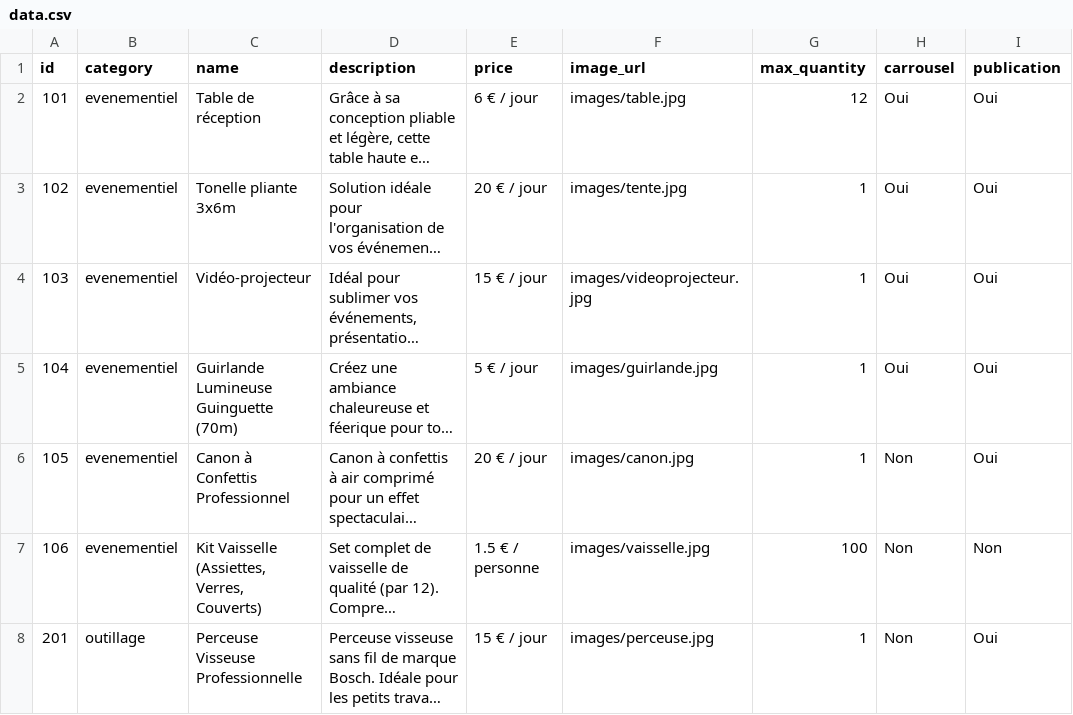
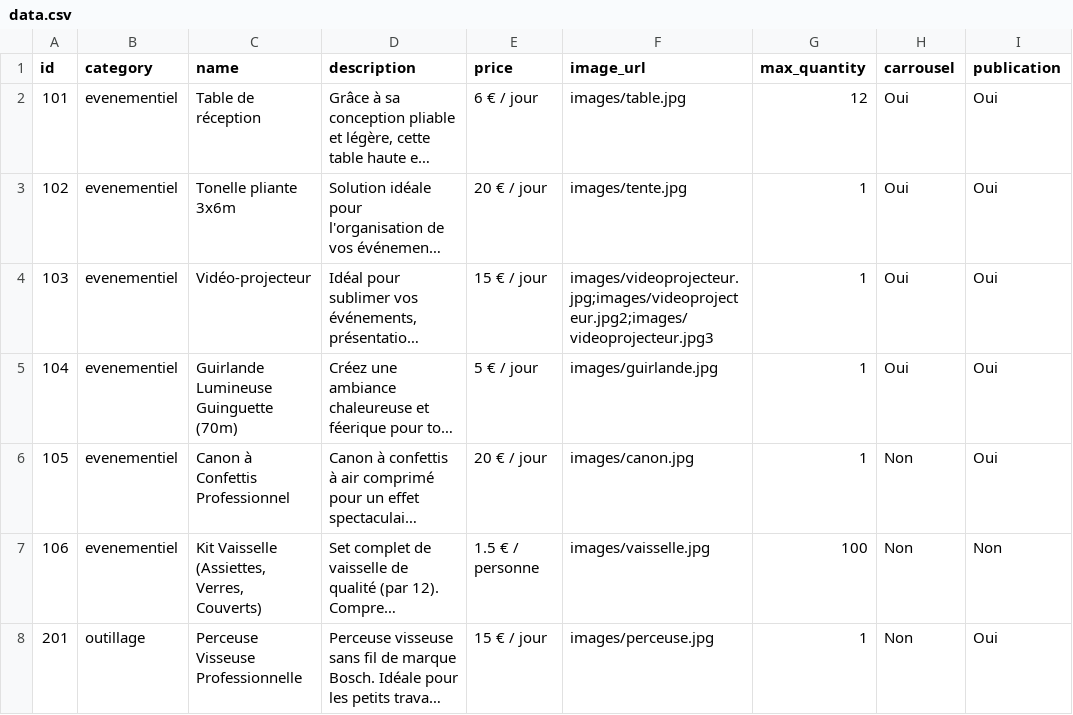
Before and after one commit to MaBoiteALocAngevine/website, a CSV file: data.csv, drawn as a sheet; only a part is shown; long unchanged cells end in …; the diff names each change by its address in the sheet, - before the commit and + after, or states it on an @@ line.

```diff
--- a/data.csv
+++ b/data.csv
-F4 (image_url): images/videoprojecteur.jpg
+F4 (image_url): images/videoprojecteur.jpg;images/videoprojecteur.jpg2;images/videoprojecteur.jpg3
```
Also changed, not shown: 6 other files.
